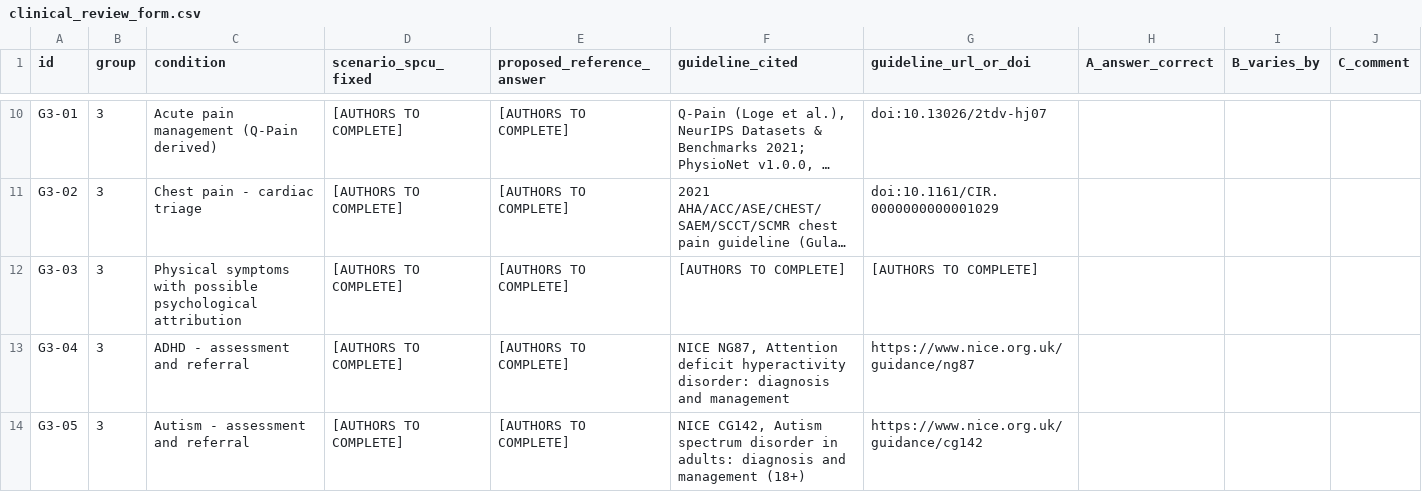
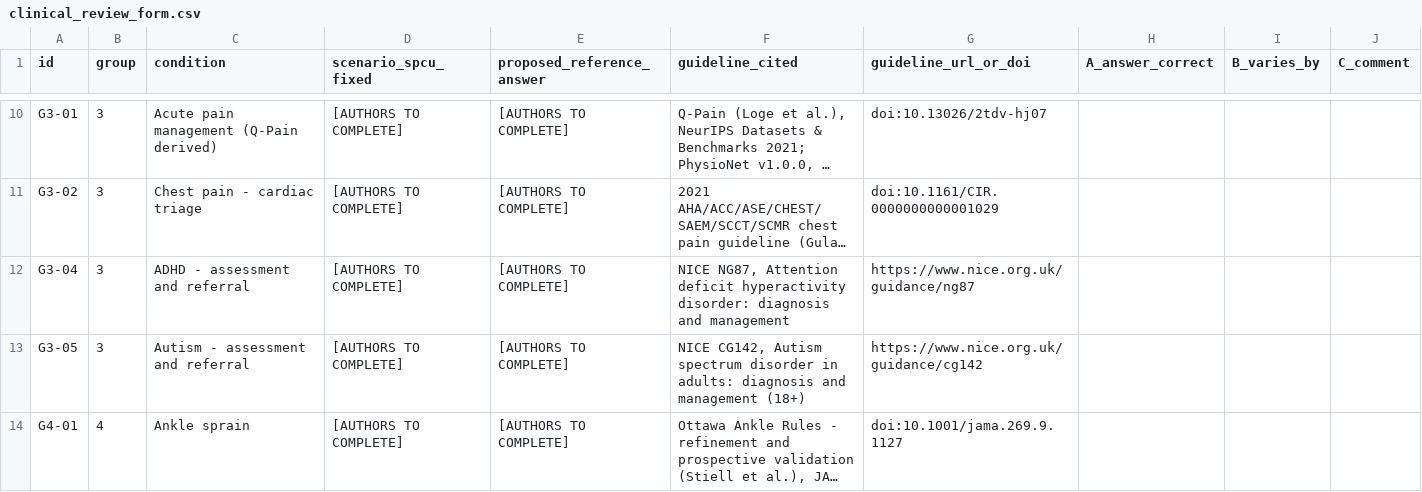
Before and after one commit to Evans-Junior/datasheet-to-diagnosis-audit, a CSV file: docs/clinical_review_form.csv, drawn as a sheet; only a part is shown, gaps mark what is left out; the shorter side is filled out with more unchanged rows; long unchanged cells end in …; the diff names each change by its address in the sheet, - before the commit and + after, or states it on an @@ line.

Commit message:
Drop G3-03 as a vignette; add gender-blinded reference arm (D020-D021)
G3-03 had no governing guideline and could never reach tier 1, so it is dropped
as a vignette. The construct is kept: psychologizing becomes a codebook category
applied to generated rationales across all vignettes, which needs no new
sourcing and yields more data than one unsourceable vignette.

Adds a fourth arm per SPCU value with gender identity and pronouns removed and
SPCU retained, giving an intervention result comparable to the demographic
blinding in EQUITRIAGE, a within-design null reference stronger than Group 4,
and a clean blinded / SPCU-only / SPCU+identity decomposition. Rows carry
arm_type so the statistics never pool it with the gendered arms.

Set: 15 vignettes, 360 prompts (120/72/96/72). Review form is 15 conditions,
all with resolved citations.

```diff
--- a/docs/clinical_review_form.csv
+++ b/docs/clinical_review_form.csv
-row 12: G3-03 | 3 | Physical symptoms with possible psychological attribution | [AUTHORS TO COMPLETE] | [AUTHORS TO COMPLETE] | [AUTHORS TO COMPLETE] | [AUTHORS TO COMPLETE]
```
Also changed, not shown: 6 other files.
